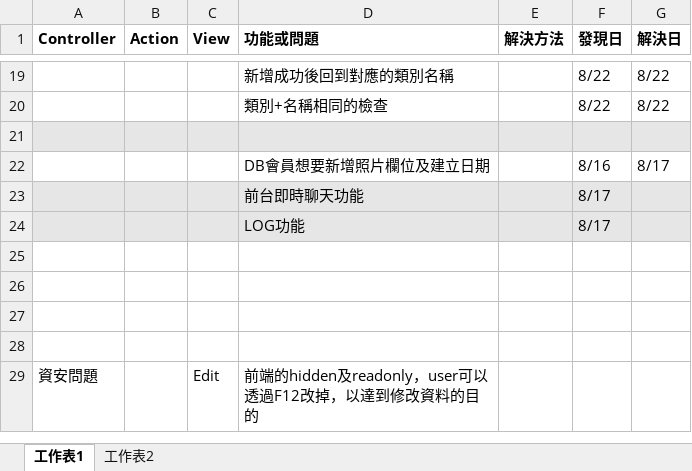
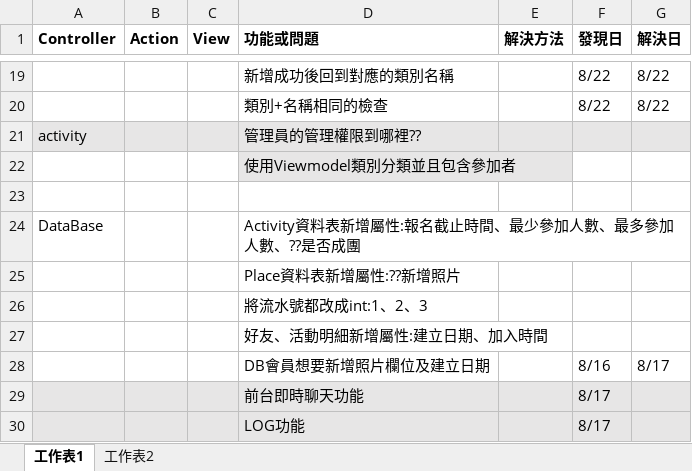
Before and after one commit to mini3575445/SchoolVM, an Excel workbook: 網站資訊系統/VS/專題進度.xlsx, sheet 工作表1, drawn as a sheet; only a part is shown, gaps mark what is left out; the shorter side is filled out with more unchanged rows; values as stored, in another font and other column widths than the file's, no borders; addresses are those after the commit; the diff names each change by its address in the sheet, - before the commit and + after, or states it on an @@ line.

```diff
--- a/網站資訊系統/VS/專題進度.xlsx (sheet 工作表1)
+++ b/網站資訊系統/VS/專題進度.xlsx (sheet 工作表1)
+row 21: activity |  |  | 管理員的管理權限到哪裡??
+row 22:  |  |  | 使用Viewmodel類別分類並且包含參加者
-A23:G23 fill: #E7E6E6
+A23:G23 fill: none
+row 24: DataBase |  |  | Activity資料表新增屬性:報名截止時間、最少參加人數、最多參加人數、??是否成團
+row 25:  |  |  | Place資料表新增屬性:??新增照片
+row 26:  |  |  | 將流水號都改成int:1、2、3
+row 27:  |  |  | 好友、活動明細新增屬性:建立日期、加入時間
```
Also changed, not shown: 10 other files.
